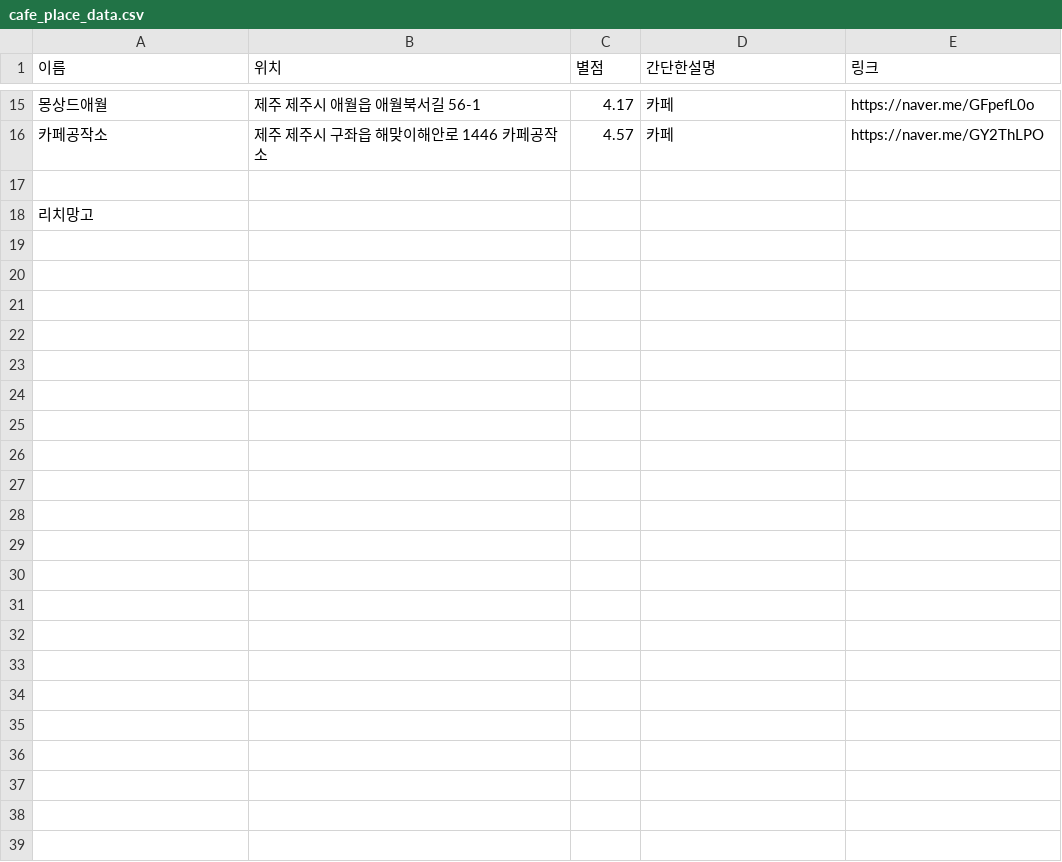
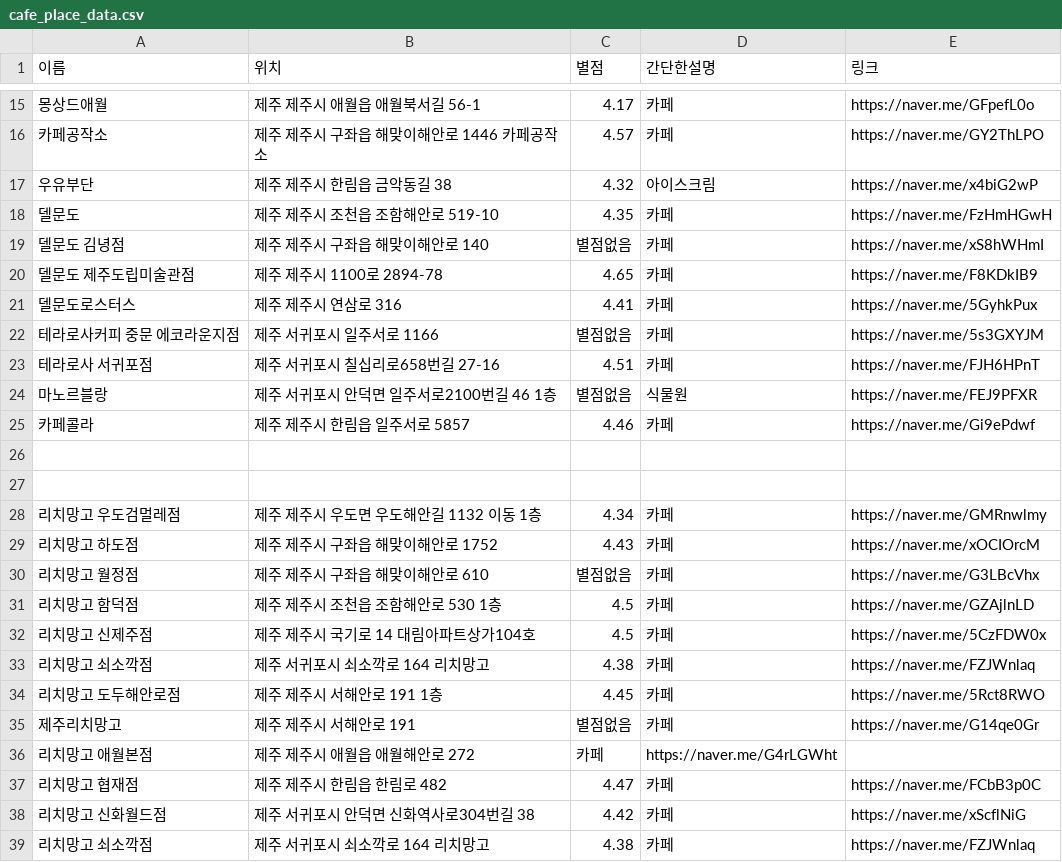
Before and after one commit to OSS-3-MINTAEK/Recomendataion_Place, a CSV file: cafe_place_data.csv, drawn as a sheet; only a part is shown, gaps mark what is left out.

Commit message:
Update cafe_place_data.csv

```diff
--- a/cafe_place_data.csv
+++ b/cafe_place_data.csv
@@ -16,3 +16,24 @@
 카페공작소, 제주 제주시 구좌읍 해맞이해안로 1446 카페공작소, 4.57, 카페, https://naver.me/GY2ThLPO
+우유부단, 제주 제주시 한림읍 금악동길 38, 4.32, 아이스크림, https://naver.me/x4biG2wP
+델문도, 제주 제주시 조천읍 조함해안로 519-10, 4.35, 카페, https://naver.me/FzHmHGwH
+델문도 김녕점, 제주 제주시 구좌읍 해맞이해안로 140, 별점없음, 카페, https://naver.me/xS8hWHmI
+델문도 제주도립미술관점, 제주 제주시 1100로 2894-78, 4.65, 카페, https://naver.me/F8KDkIB9
+델문도로스터스, 제주 제주시 연삼로 316, 4.41, 카페, https://naver.me/5GyhkPux
+테라로사커피 중문 에코라운지점, 제주 서귀포시 일주서로 1166, 별점없음, 카페, https://naver.me/5s3GXYJM
+테라로사 서귀포점, 제주 서귀포시 칠십리로658번길 27-16, 4.51, 카페, https://naver.me/FJH6HPnT
+마노르블랑, 제주 서귀포시 안덕면 일주서로2100번길 46 1층, 별점없음, 식물원, https://naver.me/FEJ9PFXR
+카페콜라, 제주 제주시 한림읍 일주서로 5857, 4.46, 카페, https://naver.me/Gi9ePdwf
 
-리치망고,
+
+리치망고 우도검멀레점, 제주 제주시 우도면 우도해안길 1132 이동 1층, 4.34, 카페, https://naver.me/GMRnwlmy
+리치망고 하도점, 제주 제주시 구좌읍 해맞이해안로 1752, 4.43, 카페, https://naver.me/xOCIOrcM
+리치망고 월정점, 제주 제주시 구좌읍 해맞이해안로 610, 별점없음, 카페, https://naver.me/G3LBcVhx
+리치망고 함덕점, 제주 제주시 조천읍 조함해안로 530 1층, 4.5, 카페, https://naver.me/GZAjlnLD
+리치망고 신제주점, 제주 제주시 국기로 14 대림아파트상가104호, 4.5, 카페, https://naver.me/5CzFDW0x
+리치망고 쇠소깍점, 제주 서귀포시 쇠소깍로 164 리치망고, 4.38, 카페, https://naver.me/FZJWnlaq
+리치망고 도두해안로점, 제주 제주시 서해안로 191 1층, 4.45, 카페, https://naver.me/5Rct8RWO
+제주리치망고, 제주 제주시 서해안로 191, 별점없음, 카페, https://naver.me/G14qe0Gr
+리치망고 애월본점, 제주 제주시 애월읍 애월해안로 272, 카페, https://naver.me/G4rLGWht
+리치망고 협재점, 제주 제주시 한림읍 한림로 482, 4.47, 카페, https://naver.me/FCbB3p0C
+리치망고 신화월드점, 제주 서귀포시 안덕면 신화역사로304번길 38, 4.42, 카페, https://naver.me/xScflNiG
+리치망고 쇠소깍점, 제주 서귀포시 쇠소깍로 164 리치망고, 4.38, 카페, https://naver.me/FZJWnlaq
```
